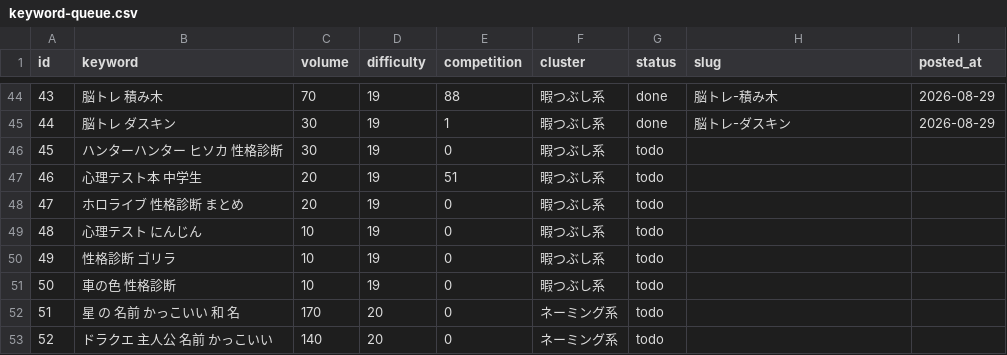
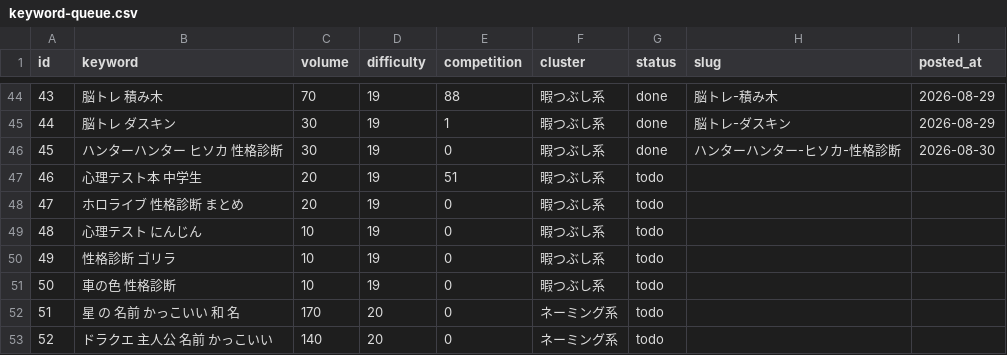
Before and after one commit to jadbac2310-eng/himaname, a CSV file: data/keyword-queue.csv, drawn as a sheet; only a part is shown, gaps mark what is left out.

```diff
--- a/data/keyword-queue.csv
+++ b/data/keyword-queue.csv
@@ -45,3 +45,3 @@ id,keyword,volume,difficulty,competition,cluster,status,slug,posted_at
 44,脳トレ ダスキン,30,19,1,暇つぶし系,done,脳トレ-ダスキン,2026-08-29
-45,ハンターハンター ヒソカ 性格診断,30,19,0,暇つぶし系,todo,,
+45,ハンターハンター ヒソカ 性格診断,30,19,0,暇つぶし系,done,ハンターハンター-ヒソカ-性格診断,2026-08-30
 46,心理テスト本 中学生,20,19,51,暇つぶし系,todo,,
```
Also changed, not shown: 4 other files.
